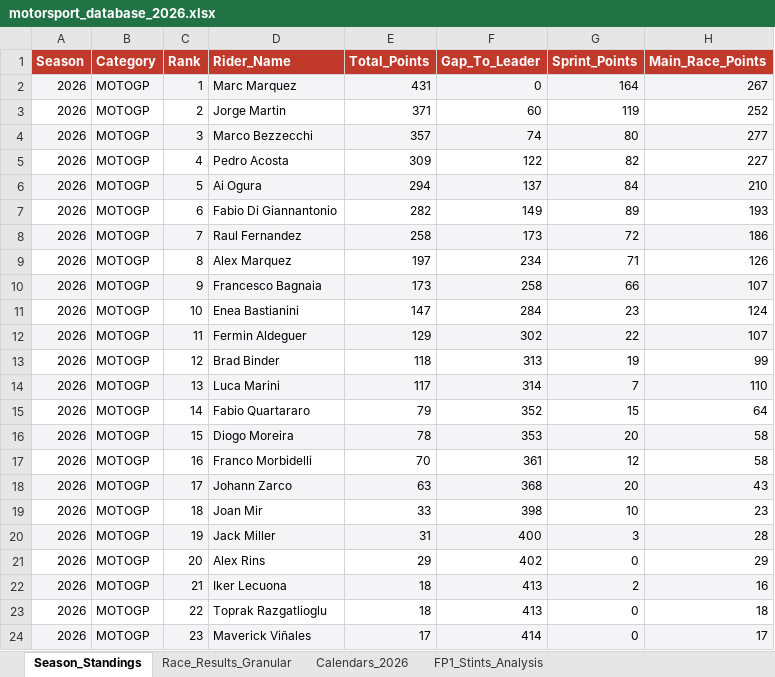
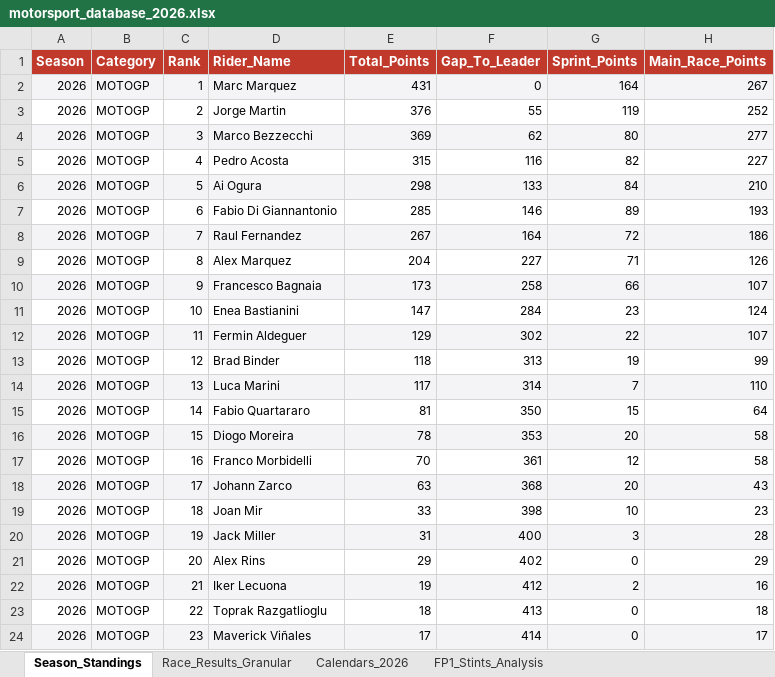
Before and after one commit to ziog2/overrevving, an Excel workbook: exports/motorsport_database_2026.xlsx, sheet Season_Standings, drawn as a sheet; only a part is shown; values as stored, in another font and other column widths than the file's, no borders; the diff names each change by its address in the sheet, - before the commit and + after, or states it on an @@ line.

```diff
--- a/exports/motorsport_database_2026.xlsx (sheet Season_Standings)
+++ b/exports/motorsport_database_2026.xlsx (sheet Season_Standings)
-E3 (Total_Points): 371
+E3 (Total_Points): 376
-F3 (Gap_To_Leader): 60
+F3 (Gap_To_Leader): 55
-E4 (Total_Points): 357
+E4 (Total_Points): 369
-F4 (Gap_To_Leader): 74
+F4 (Gap_To_Leader): 62
-E5 (Total_Points): 309
+E5 (Total_Points): 315
-F5 (Gap_To_Leader): 122
+F5 (Gap_To_Leader): 116
-E6 (Total_Points): 294
+E6 (Total_Points): 298
-F6 (Gap_To_Leader): 137
+F6 (Gap_To_Leader): 133
-E7 (Total_Points): 282
+E7 (Total_Points): 285
-F7 (Gap_To_Leader): 149
+F7 (Gap_To_Leader): 146
-E8 (Total_Points): 258
+E8 (Total_Points): 267
-F8 (Gap_To_Leader): 173
+F8 (Gap_To_Leader): 164
-E9 (Total_Points): 197
+E9 (Total_Points): 204
-F9 (Gap_To_Leader): 234
+F9 (Gap_To_Leader): 227
-E15 (Total_Points): 79
+E15 (Total_Points): 81
-F15 (Gap_To_Leader): 352
+F15 (Gap_To_Leader): 350
-E22 (Total_Points): 18
+E22 (Total_Points): 19
-F22 (Gap_To_Leader): 413
+F22 (Gap_To_Leader): 412
```
Also changed, not shown: sheet FP1_Stints_Analysis, 9 other files.
